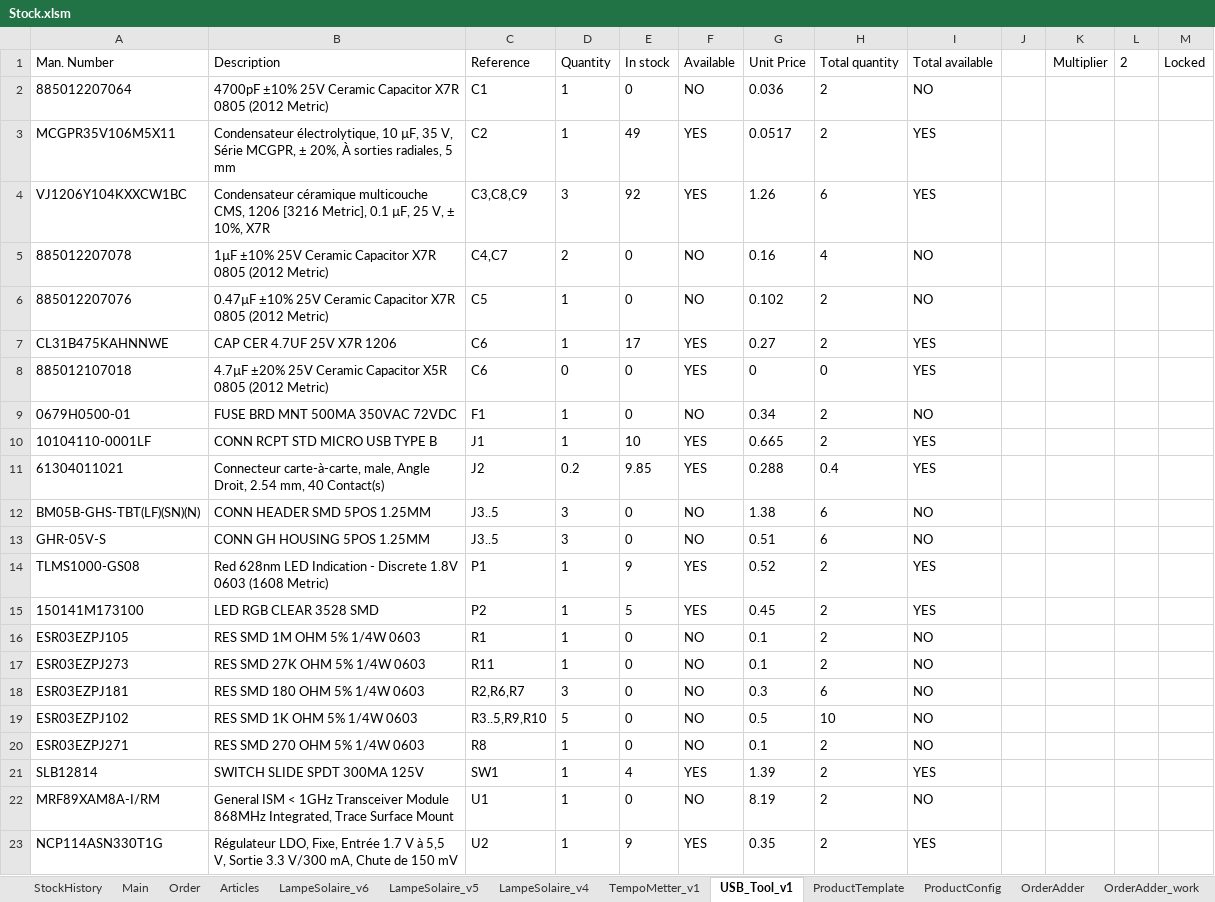
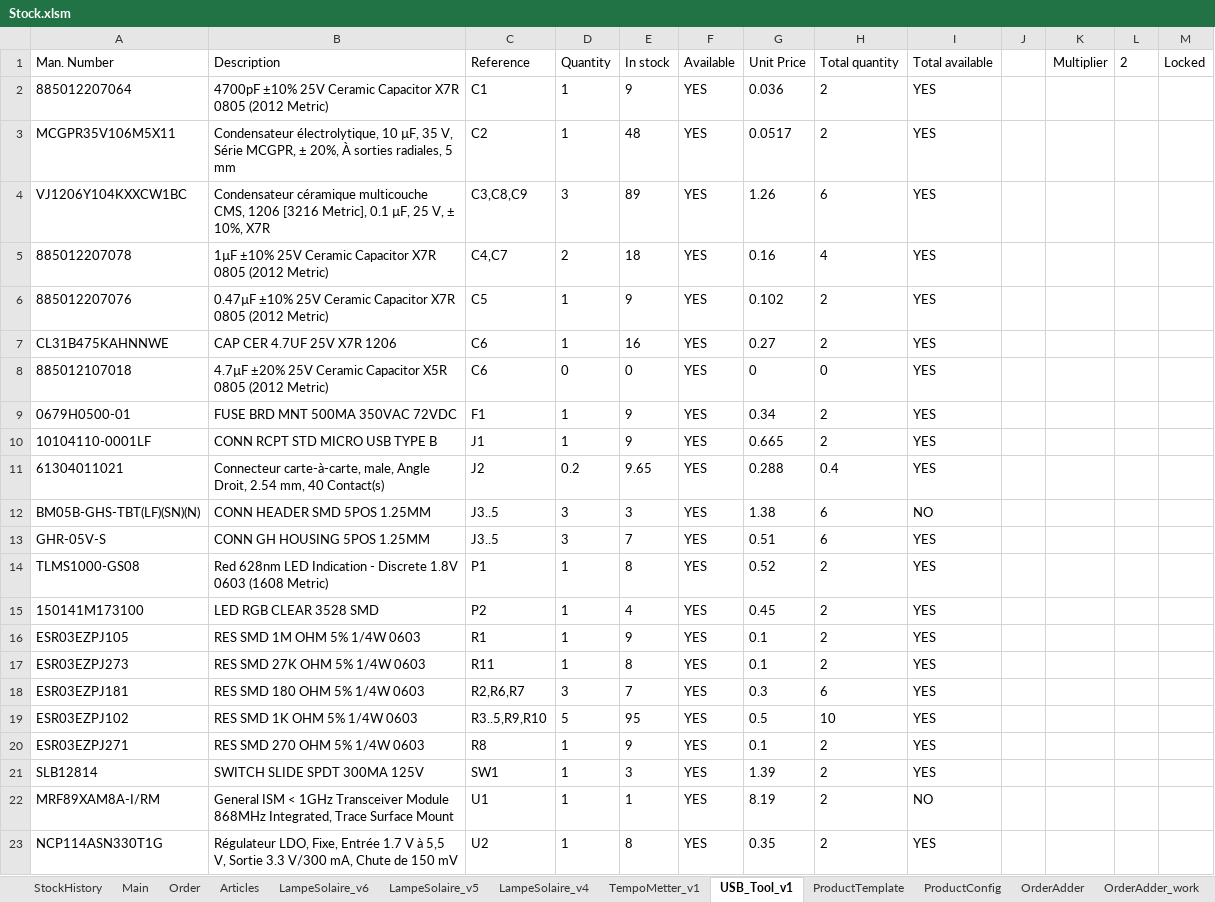
Before and after one commit to esseivan/Stock, an Excel workbook: Stock.xlsm, sheet USB_Tool_v1, drawn as a sheet; only a part is shown; values as stored, in another font and other column widths than the file's, no borders; charts and pictures and conditional formats and table styles not drawn; the diff covers the shown part only; the diff names each change by its address in the sheet, - before the commit and + after, or states it on an @@ line.

```diff
--- a/Stock.xlsm (sheet USB_Tool_v1)
+++ b/Stock.xlsm (sheet USB_Tool_v1)
-E2 (In stock): 0
+E2 (In stock): 9
-F2 (Available): NO
+F2 (Available): YES
-I2 (Total available): NO
+I2 (Total available): YES
-E3 (In stock): 49
+E3 (In stock): 48
-E4 (In stock): 92
+E4 (In stock): 89
-E5 (In stock): 0
+E5 (In stock): 18
-F5:F6 (Available): NO
+F5:F6 (Available): YES
-I5:I6 (Total available): NO
+I5:I6 (Total available): YES
-E6 (In stock): 0
+E6 (In stock): 9
-E7 (In stock): 17
+E7 (In stock): 16
-E9 (In stock): 0
+E9 (In stock): 9
-F9 (Available): NO
+F9 (Available): YES
-I9 (Total available): NO
+I9 (Total available): YES
-E10 (In stock): 10
+E10 (In stock): 9
-E11 (In stock): 9.85
+E11 (In stock): 9.65
-E12 (In stock): 0
+E12 (In stock): 3
-F12:F13 (Available): NO
+F12:F13 (Available): YES
-E13 (In stock): 0
+E13 (In stock): 7
-I13 (Total available): NO
+I13 (Total available): YES
-E14 (In stock): 9
+E14 (In stock): 8
-E15 (In stock): 5
+E15 (In stock): 4
-E16 (In stock): 0
+E16 (In stock): 9
-F16:F20 (Available): NO
+F16:F20 (Available): YES
-I16:I20 (Total available): NO
+I16:I20 (Total available): YES
-E17 (In stock): 0
+E17 (In stock): 8
-E18 (In stock): 0
+E18 (In stock): 7
-E19 (In stock): 0
+E19 (In stock): 95
-E20 (In stock): 0
+E20 (In stock): 9
-E21 (In stock): 4
+E21 (In stock): 3
-E22 (In stock): 0
+E22 (In stock): 1
-F22 (Available): NO
+F22 (Available): YES
-E23 (In stock): 9
+E23 (In stock): 8
```
Also changed, not shown: 30 edited cells elsewhere in this sheet, sheet StockHistory, sheet Articles, sheet LampeSolaire_v6, sheet LampeSolaire_v5, sheet LampeSolaire_v4, sheet TempoMetter_v1, 1 more sheet, formulas that keep their value, src.xlsm.
